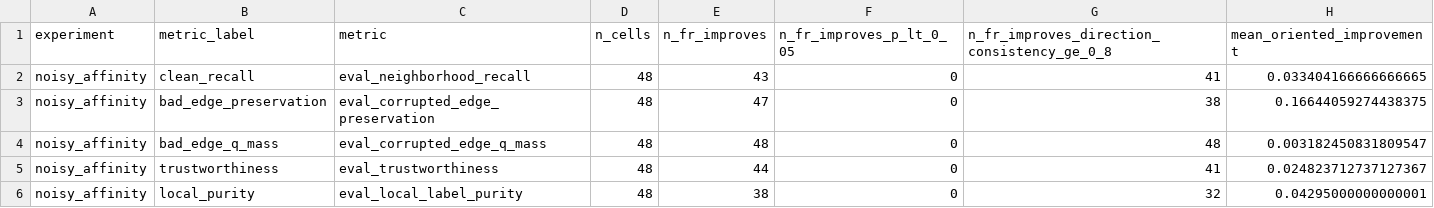
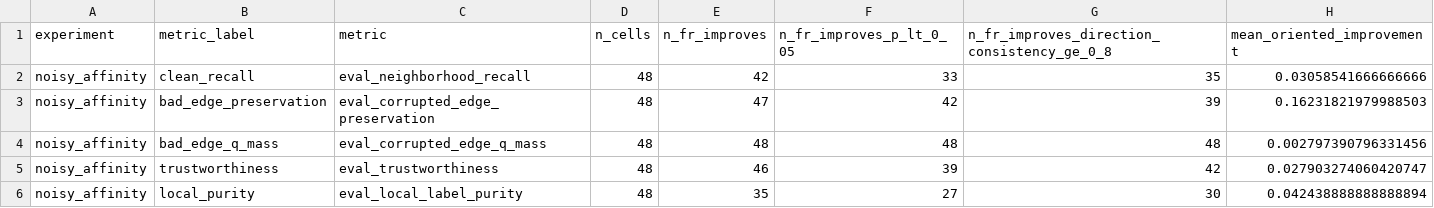
Before and after one commit to mbottoni/fisher-rao-ml, a CSV file: reports/results/dimred_stress_power_summary.csv, drawn as a sheet.

```diff
--- a/reports/results/dimred_stress_power_summary.csv
+++ b/reports/results/dimred_stress_power_summary.csv
@@ -1,6 +1,6 @@
 experiment,metric_label,metric,n_cells,n_fr_improves,n_fr_improves_p_lt_0_05,n_fr_improves_direction_consistency_ge_0_8,mean_oriented_improvement
-noisy_affinity,clean_recall,eval_neighborhood_recall,48,43,0,41,0.033404166666666665
-noisy_affinity,bad_edge_preservation,eval_corrupted_edge_preservation,48,47,0,38,0.16644059274438375
-noisy_affinity,bad_edge_q_mass,eval_corrupted_edge_q_mass,48,48,0,48,0.003182450831809547
-noisy_affinity,trustworthiness,eval_trustworthiness,48,44,0,41,0.024823712737127367
-noisy_affinity,local_purity,eval_local_label_purity,48,38,0,32,0.04295000000000001
+noisy_affinity,clean_recall,eval_neighborhood_recall,48,42,33,35,0.03058541666666666
+noisy_affinity,bad_edge_preservation,eval_corrupted_edge_preservation,48,47,42,39,0.16231821979988503
+noisy_affinity,bad_edge_q_mass,eval_corrupted_edge_q_mass,48,48,48,48,0.002797390796331456
+noisy_affinity,trustworthiness,eval_trustworthiness,48,46,39,42,0.027903274060420747
+noisy_affinity,local_purity,eval_local_label_purity,48,35,27,30,0.042438888888888894
```
Also changed, not shown: reports/results/cifar10_no_bn_full.csv, reports/results/dimred_stress_aggregated.csv, 5 other files.
